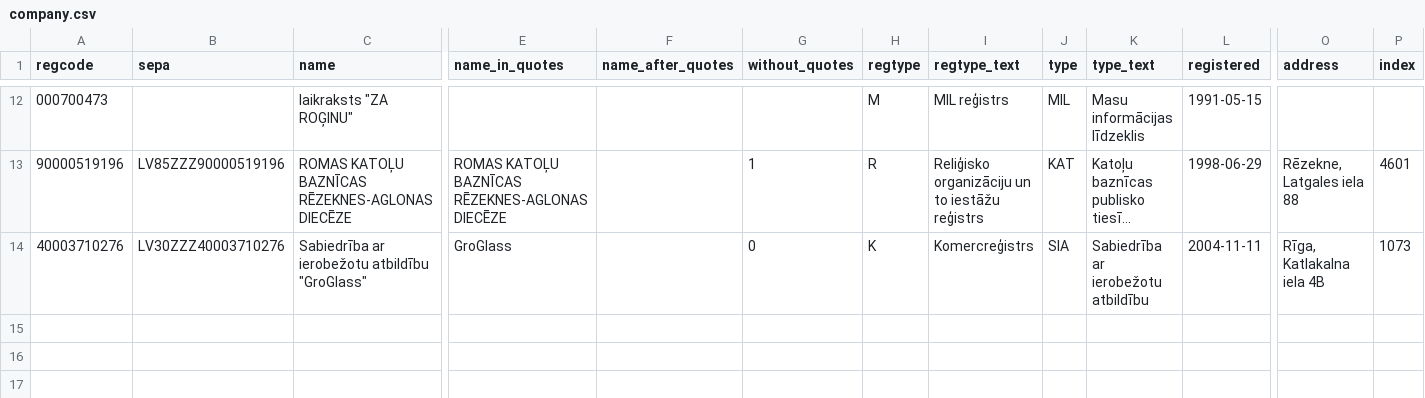
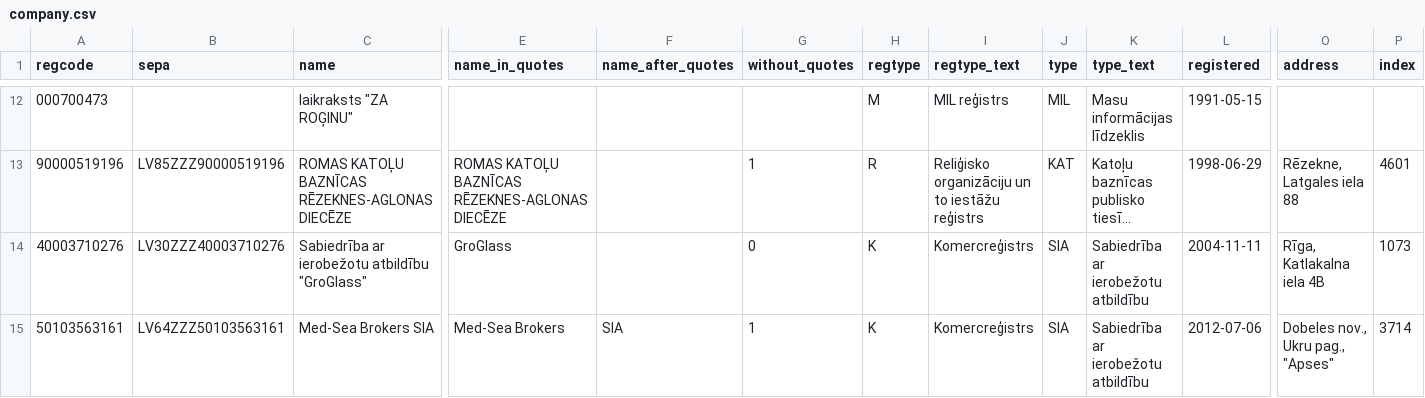
Before and after one commit to outvoicer/kyb, a CSV file: src/company/company.csv, drawn as a sheet; only a part is shown, gaps mark what is left out; long unchanged cells end in …; rows hold the shown columns only; the diff names each change by its address in the sheet, - before the commit and + after, or states it on an @@ line.

```diff
--- a/src/company/company.csv
+++ b/src/company/company.csv
+row 15: 50103563161 | LV64ZZZ50103563161 | Med-Sea Brokers SIA | Med-Sea Brokers | SIA | 1 | K | Komercreģistrs | SIA | Sabiedrība ar ierobežotu atbildību | 2012-07-06 | Dobeles nov., Ukru pag., "Apses" | 3714
```
Also changed, not shown: 5 other files.
